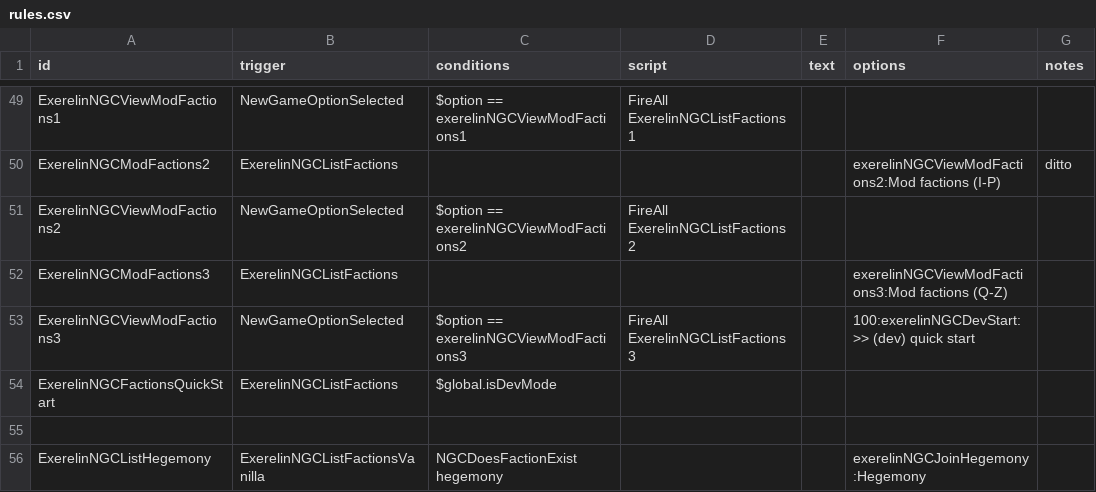
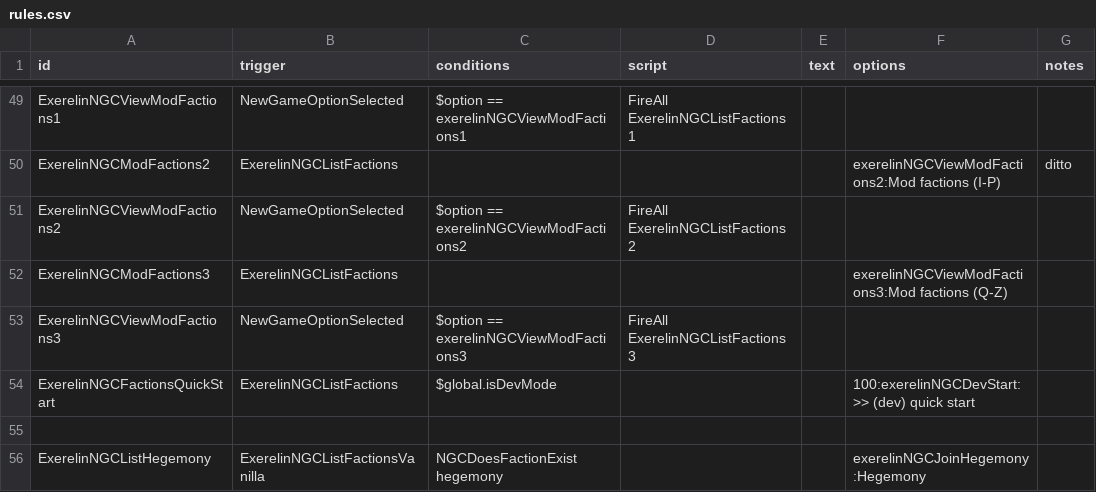
Before and after one commit to Histidine91/Nexerelin, a CSV file: data/campaign/rules.csv, drawn as a sheet; only a part is shown, gaps mark what is left out.

Commit message:
Fix dev mode start not being in faction list

```diff
--- a/data/campaign/rules.csv
+++ b/data/campaign/rules.csv
@@ -124,4 +124,4 @@ ExerelinNGCViewModFactions2,NewGameOptionSelected,$option == exerelinNGCViewModF
 ExerelinNGCModFactions3,ExerelinNGCListFactions,,,,exerelinNGCViewModFactions3:Mod factions (Q-Z),
-ExerelinNGCViewModFactions3,NewGameOptionSelected,$option == exerelinNGCViewModFactions3,FireAll ExerelinNGCListFactions3,,100:exerelinNGCDevStart:>> (dev) quick start,
-ExerelinNGCFactionsQuickStart,ExerelinNGCListFactions,$global.isDevMode,,,,
+ExerelinNGCViewModFactions3,NewGameOptionSelected,$option == exerelinNGCViewModFactions3,FireAll ExerelinNGCListFactions3,,,
+ExerelinNGCFactionsQuickStart,ExerelinNGCListFactions,$global.isDevMode,,,100:exerelinNGCDevStart:>> (dev) quick start,
 ,,,,,,
```
